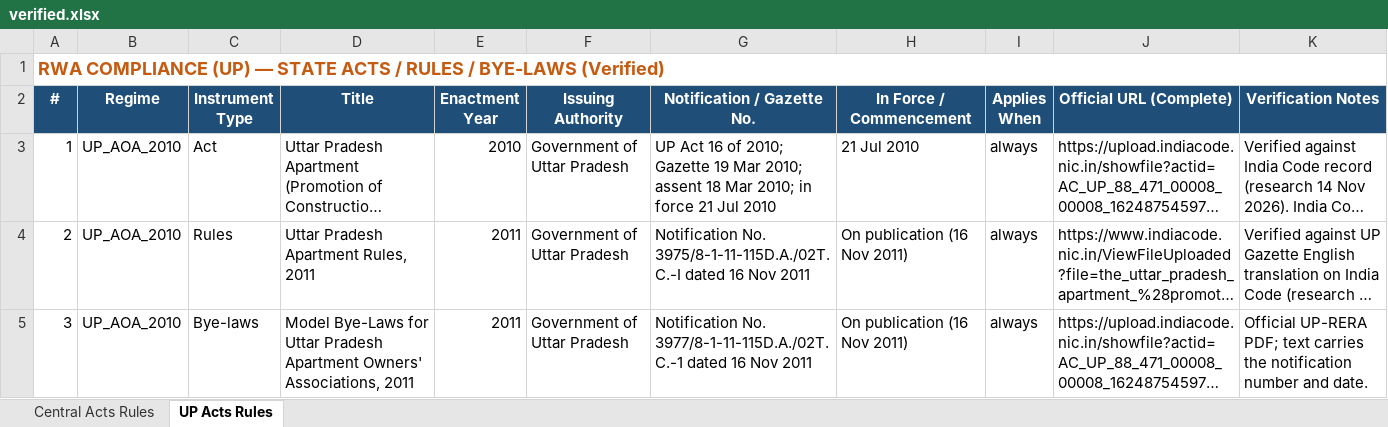
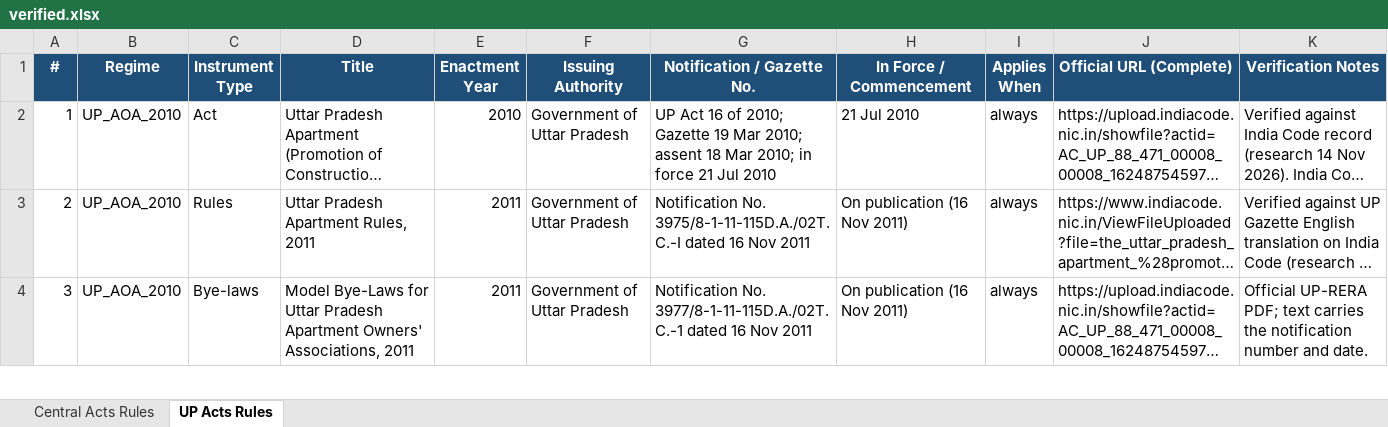
Before and after one commit to anuragexpertise/ApexEstateHub, an Excel workbook: verified.xlsx, sheet UP Acts Rules, drawn as a sheet; only a part is shown; long unchanged cells end in …; values as stored, in another font and other column widths than the file's, no borders; the diff names each change by its address in the sheet, - before the commit and + after, or states it on an @@ line.

Commit message:
add download-template-upload for verified.xlsx on RWA compliance pages
Aligns verified.xlsx columns with application requirements and adds a
download-template → fill → upload workflow for bulk verification:

- verified.xlsx rebuilt with required columns: Title, Notification /
  Gazette No., Official URL (Complete) plus informational columns
- Download template buttons on RWA Compliance (INDIA) and (UP) pages
  that emit a blank xlsx with correct headers + one example row
- Upload & verify buttons (existing) match rows by title and mark
  instruments verified via fn_verify_instrument (role=master)
- Template sheets: Central Acts Rules / UP Acts Rules

```diff
--- a/verified.xlsx (sheet UP Acts Rules)
+++ b/verified.xlsx (sheet UP Acts Rules)
-row 1: RWA COMPLIANCE (UP) — STATE ACTS / RULES / BYE-LAWS (Verified)
```
Also changed, not shown: sheet Central Acts Rules, 2 other files.
